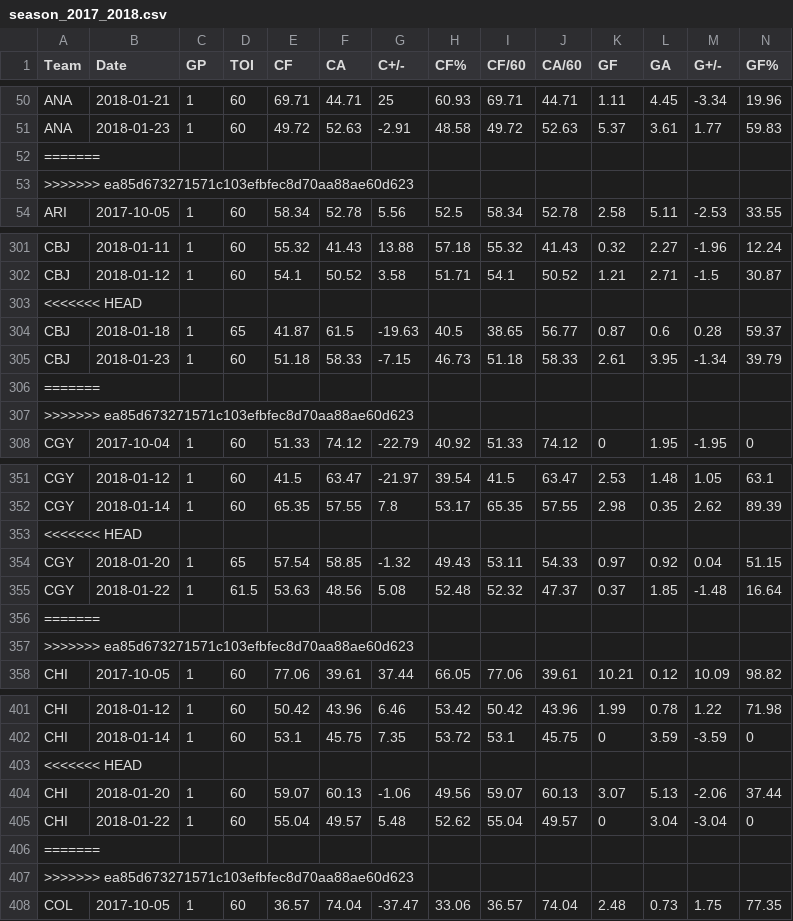
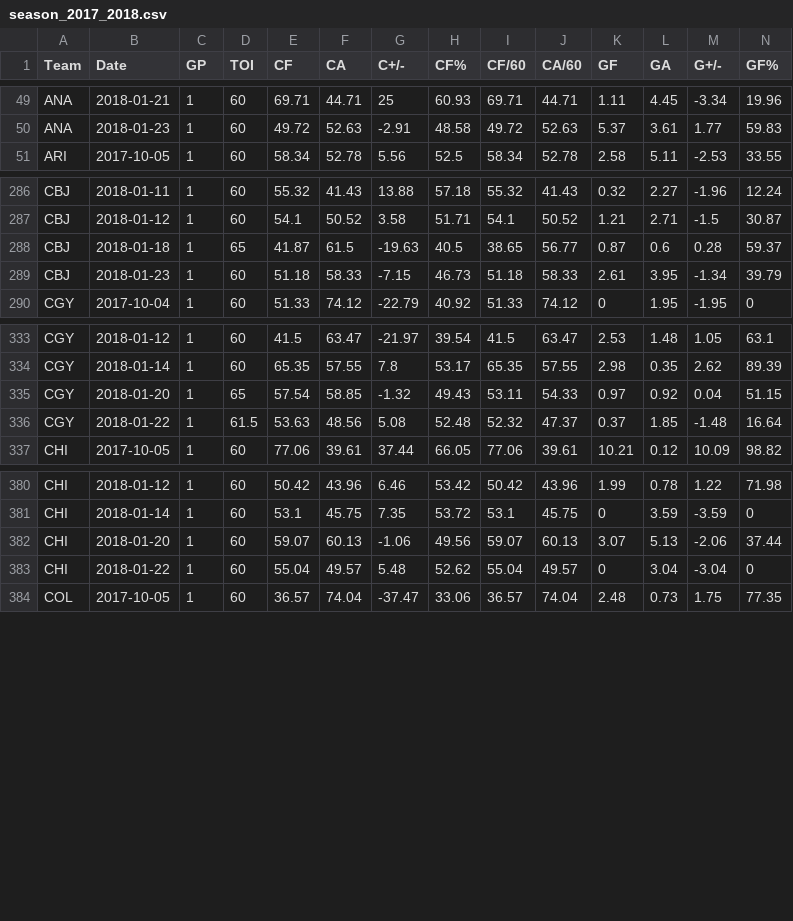
Before and after one commit to conorotompkins/Random-Hockey-Charts, a CSV file: running_team_xg/data/season_2017_2018.csv, drawn as a sheet; only a part is shown, gaps mark what is left out; rows hold the shown columns only; the diff covers the shown part only; the diff names each change by its address in the sheet, - before the commit and + after, or states it on an @@ line.

```diff
--- a/running_team_xg/data/season_2017_2018.csv
+++ b/running_team_xg/data/season_2017_2018.csv
-row 52: =======
-row 53: >>>>>>> ea85d673271571c103efbfec8d70aa88ae60d623
-row 303: <<<<<<< HEAD
-row 306: =======
-row 307: >>>>>>> ea85d673271571c103efbfec8d70aa88ae60d623
-row 353: <<<<<<< HEAD
-row 356: =======
-row 357: >>>>>>> ea85d673271571c103efbfec8d70aa88ae60d623
-row 403: <<<<<<< HEAD
-row 406: =======
-row 407: >>>>>>> ea85d673271571c103efbfec8d70aa88ae60d623
```
Also changed, not shown: 82 removed rows elsewhere in this file.
